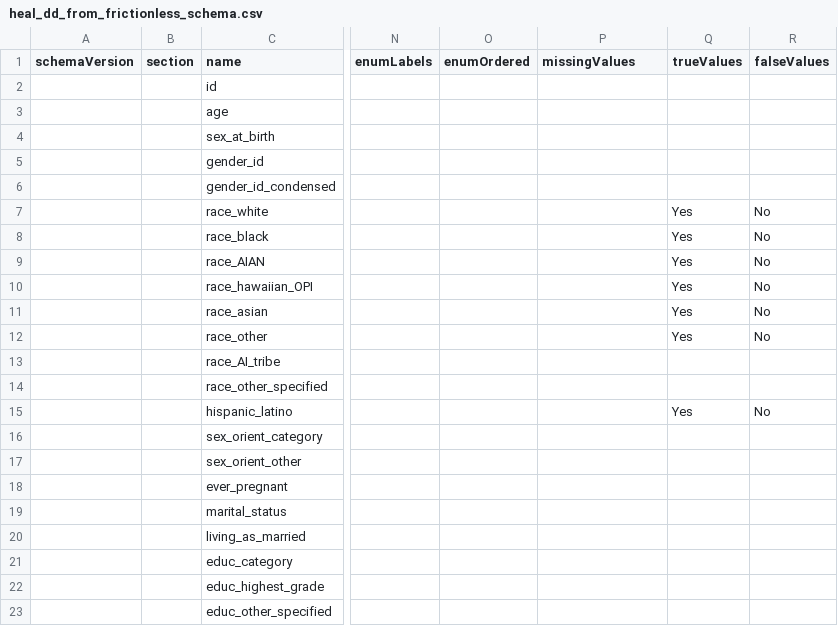
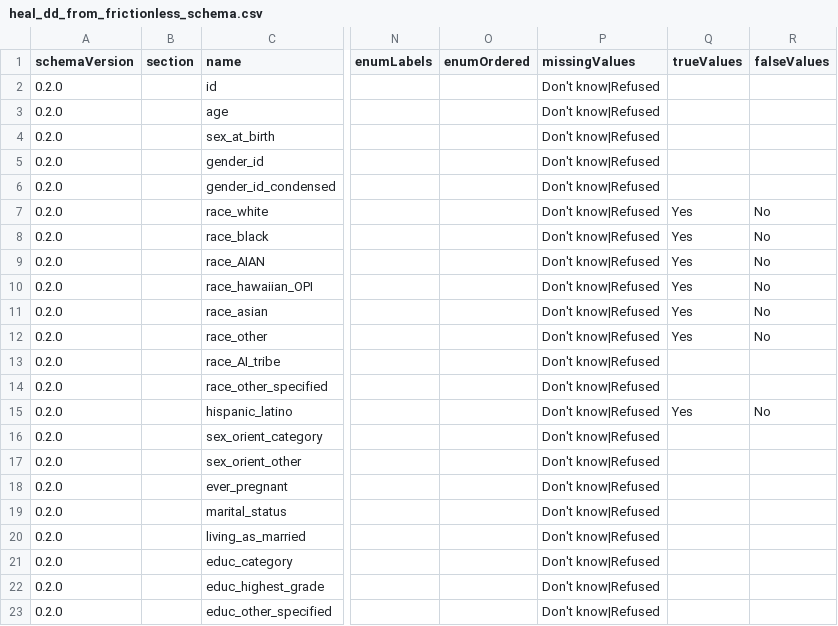
Before and after one commit to HEAL/healdata-utils, a CSV file: data/output/heal_dd_from_frictionless_schema.csv, drawn as a sheet; only a part is shown, gaps mark what is left out; the diff names each change by its address in the sheet, - before the commit and + after, or states it on an @@ line.

Commit message:
sync frictionless output

```diff
--- a/data/output/heal_dd_from_frictionless_schema.csv
+++ b/data/output/heal_dd_from_frictionless_schema.csv
-A2:A23 (schemaVersion): (empty)
+A2:A23 (schemaVersion): 0.2.0
-P2:P23 (missingValues): (empty)
+P2:P23 (missingValues): Don't know|Refused
```
Also changed, not shown: 1 other file.
